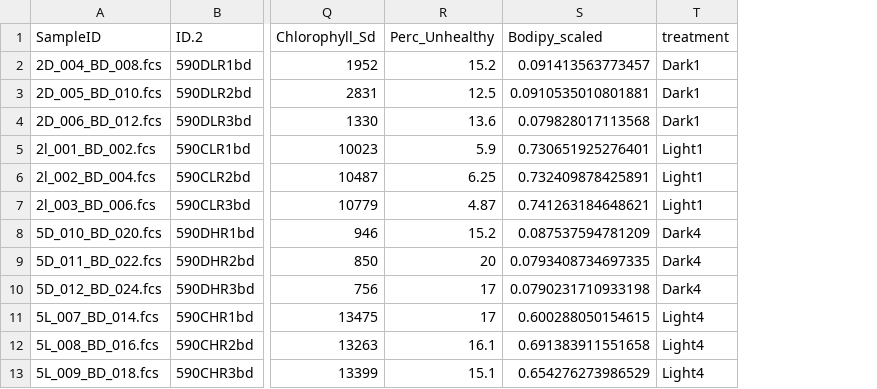
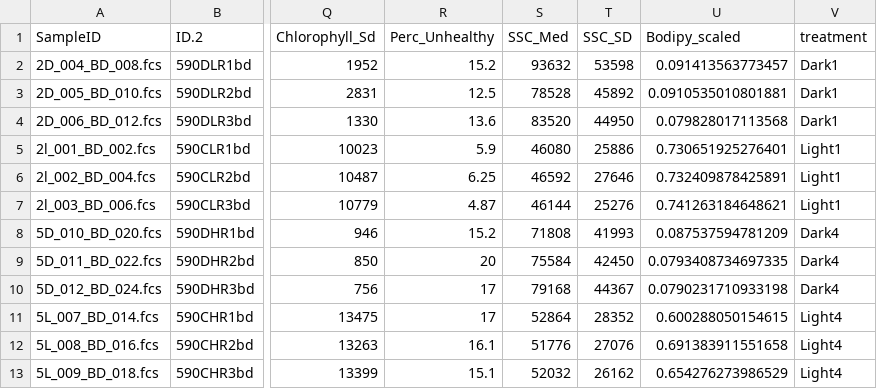
Before and after one commit to PMrazek2001/Mrazek_PolarPhytoplankton, a CSV file: data/BDGM_Full.csv, drawn as a sheet; only a part is shown, gaps mark what is left out; the diff names each change by its address in the sheet, - before the commit and + after, or states it on an @@ line.

Commit message:
Commiting corrected Variable Creation odc and Size Analysis script

```diff
--- a/data/BDGM_Full.csv
+++ b/data/BDGM_Full.csv
+column S (SSC_Med), rows 2-13: 93632 | 78528 | 83520 | 46080 | 46592 | 46144 | 71808 | 75584 | 79168 | 52864 | 51776 | 52032
+column T (SSC_SD), rows 2-13: 53598 | 45892 | 44950 | 25886 | 27646 | 25276 | 41993 | 42450 | 44367 | 28352 | 27076 | 26162
```
Also changed, not shown: 2 other files.
